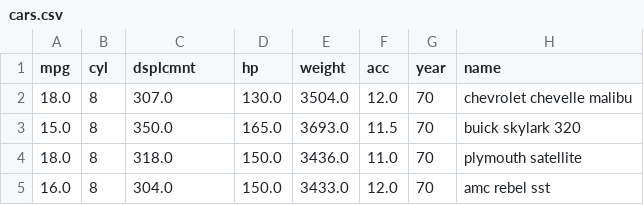
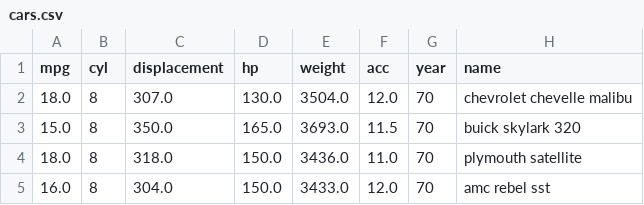
Before and after one commit to karlstroetmann/Artificial-Intelligence, a CSV file: SetlX/cars.csv, drawn as a sheet; only a part is shown; the diff names each change by its address in the sheet, - before the commit and + after, or states it on an @@ line.

```diff
--- a/SetlX/cars.csv
+++ b/SetlX/cars.csv
-C1: dsplcmnt
+C1: displacement
```
Also changed, not shown: 5 other files.
